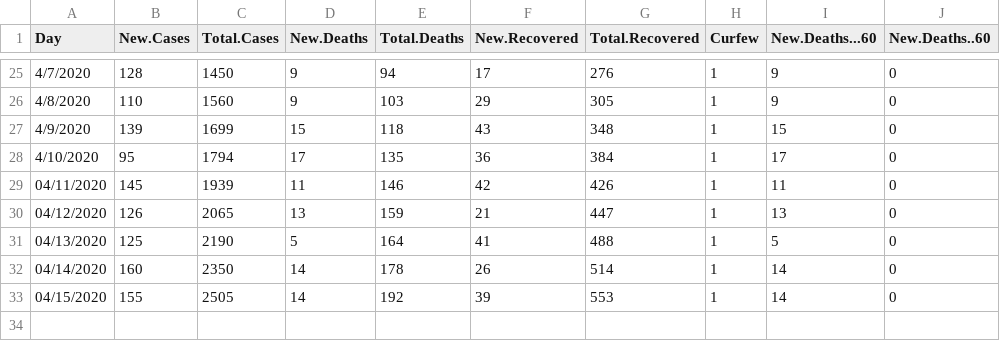
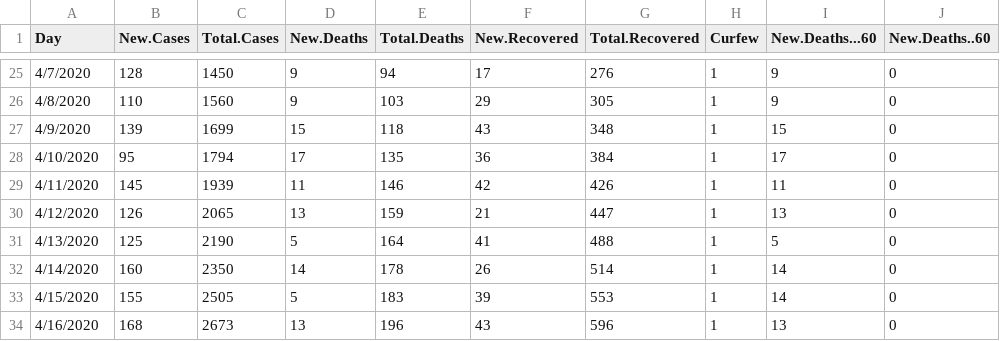
Before and after one commit to Sherif-Embarak/covid-19-egy, a CSV file: eg_covid.csv, drawn as a sheet; only a part is shown, gaps mark what is left out; the diff names each change by its address in the sheet, - before the commit and + after, or states it on an @@ line.

```diff
--- a/eg_covid.csv
+++ b/eg_covid.csv
-A29 (Day): 04/11/2020
+A29 (Day): 4/11/2020
-A30 (Day): 04/12/2020
+A30 (Day): 4/12/2020
-A31 (Day): 04/13/2020
+A31 (Day): 4/13/2020
-A32 (Day): 04/14/2020
+A32 (Day): 4/14/2020
-A33 (Day): 04/15/2020
+A33 (Day): 4/15/2020
-D33 (New.Deaths): 14
+D33 (New.Deaths): 5
-E33 (Total.Deaths): 192
+E33 (Total.Deaths): 183
+row 34: 4/16/2020 | 168 | 2673 | 13 | 196 | 43 | 596 | 1 | 13 | 0
```
Also changed, not shown: 2 other files.
